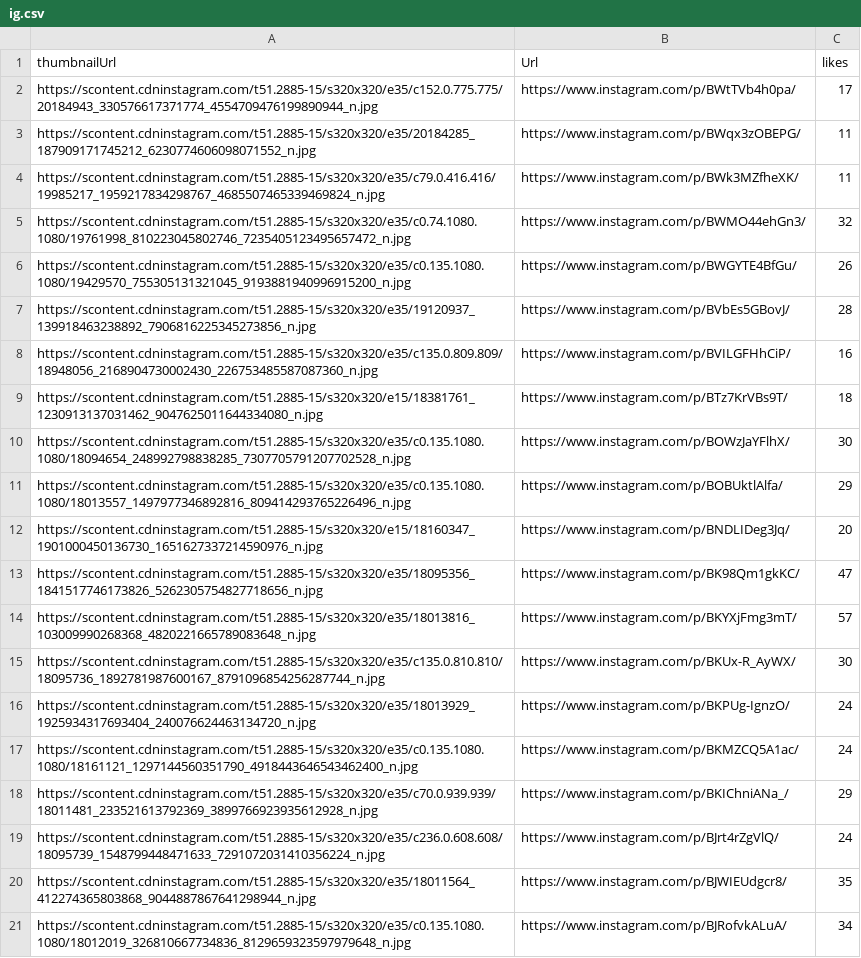
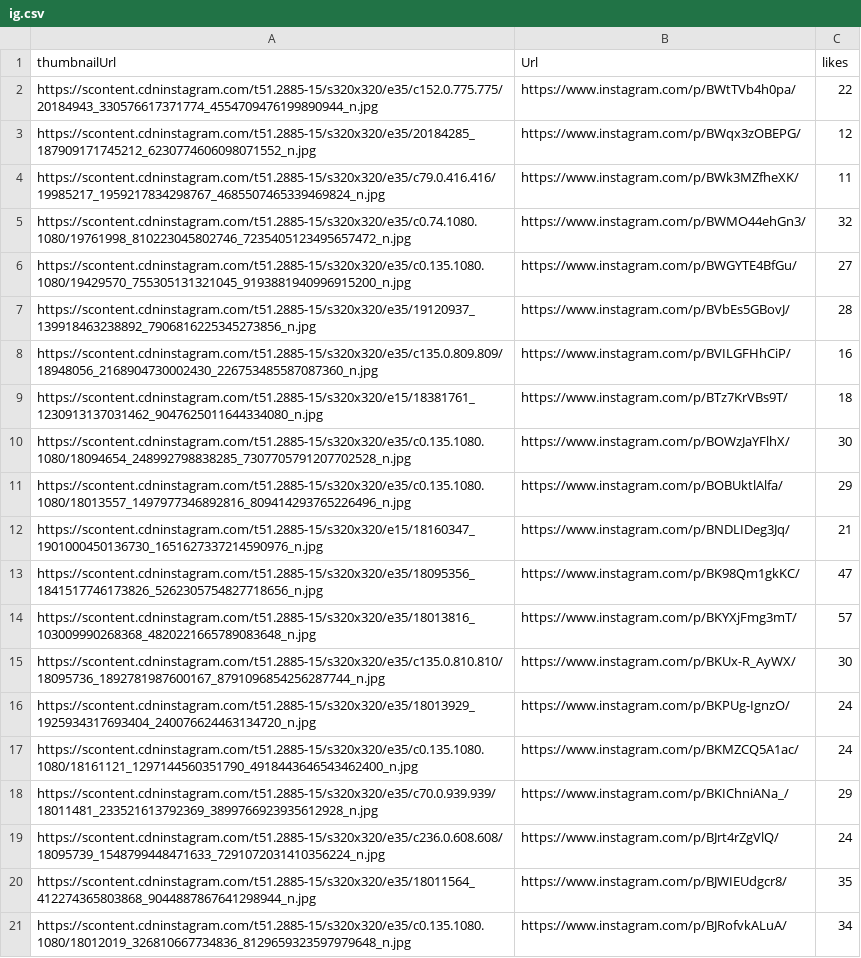
Before and after one commit to 3dfoster/fasterthan, a CSV file: ig.csv, drawn as a sheet.

```diff
--- a/ig.csv
+++ b/ig.csv
@@ -1,7 +1,7 @@
 thumbnailUrl,Url,likes
-https://scontent.cdninstagram.com/t51.2885-15/s320x320/e35/c152.0.775.775/20184943_330576617371774_4554709476199890944_n.jpg,https://www.instagram.com/p/BWtTVb4h0pa/,17
-https://scontent.cdninstagram.com/t51.2885-15/s320x320/e35/20184285_187909171745212_6230774606098071552_n.jpg,https://www.instagram.com/p/BWqx3zOBEPG/,11
+https://scontent.cdninstagram.com/t51.2885-15/s320x320/e35/c152.0.775.775/20184943_330576617371774_4554709476199890944_n.jpg,https://www.instagram.com/p/BWtTVb4h0pa/,22
+https://scontent.cdninstagram.com/t51.2885-15/s320x320/e35/20184285_187909171745212_6230774606098071552_n.jpg,https://www.instagram.com/p/BWqx3zOBEPG/,12
 https://scontent.cdninstagram.com/t51.2885-15/s320x320/e35/c79.0.416.416/19985217_1959217834298767_4685507465339469824_n.jpg,https://www.instagram.com/p/BWk3MZfheXK/,11
 https://scontent.cdninstagram.com/t51.2885-15/s320x320/e35/c0.74.1080.1080/19761998_810223045802746_7235405123495657472_n.jpg,https://www.instagram.com/p/BWMO44ehGn3/,32
-https://scontent.cdninstagram.com/t51.2885-15/s320x320/e35/c0.135.1080.1080/19429570_755305131321045_9193881940996915200_n.jpg,https://www.instagram.com/p/BWGYTE4BfGu/,26
+https://scontent.cdninstagram.com/t51.2885-15/s320x320/e35/c0.135.1080.1080/19429570_755305131321045_9193881940996915200_n.jpg,https://www.instagram.com/p/BWGYTE4BfGu/,27
 https://scontent.cdninstagram.com/t51.2885-15/s320x320/e35/19120937_139918463238892_7906816225345273856_n.jpg,https://www.instagram.com/p/BVbEs5GBovJ/,28
@@ -11,3 +11,3 @@ https://scontent.cdninstagram.com/t51.2885-15/s320x320/e35/c0.135.1080.1080/1809
 https://scontent.cdninstagram.com/t51.2885-15/s320x320/e35/c0.135.1080.1080/18013557_1497977346892816_809414293765226496_n.jpg,https://www.instagram.com/p/BOBUktlAlfa/,29
-https://scontent.cdninstagram.com/t51.2885-15/s320x320/e15/18160347_1901000450136730_1651627337214590976_n.jpg,https://www.instagram.com/p/BNDLIDeg3Jq/,20
+https://scontent.cdninstagram.com/t51.2885-15/s320x320/e15/18160347_1901000450136730_1651627337214590976_n.jpg,https://www.instagram.com/p/BNDLIDeg3Jq/,21
 https://scontent.cdninstagram.com/t51.2885-15/s320x320/e35/18095356_1841517746173826_5262305754827718656_n.jpg,https://www.instagram.com/p/BK98Qm1gkKC/,47
```
Also changed, not shown: 1 other file.
